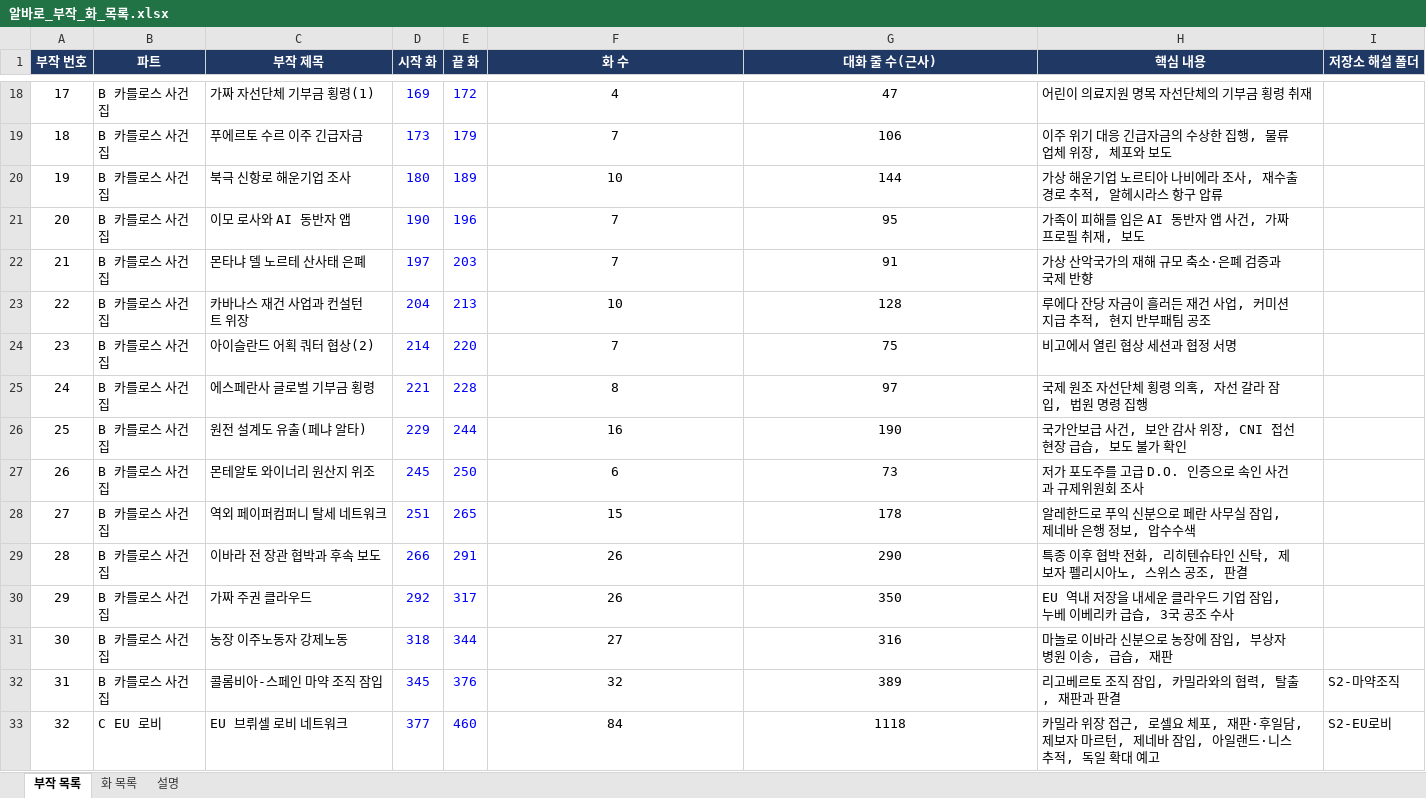
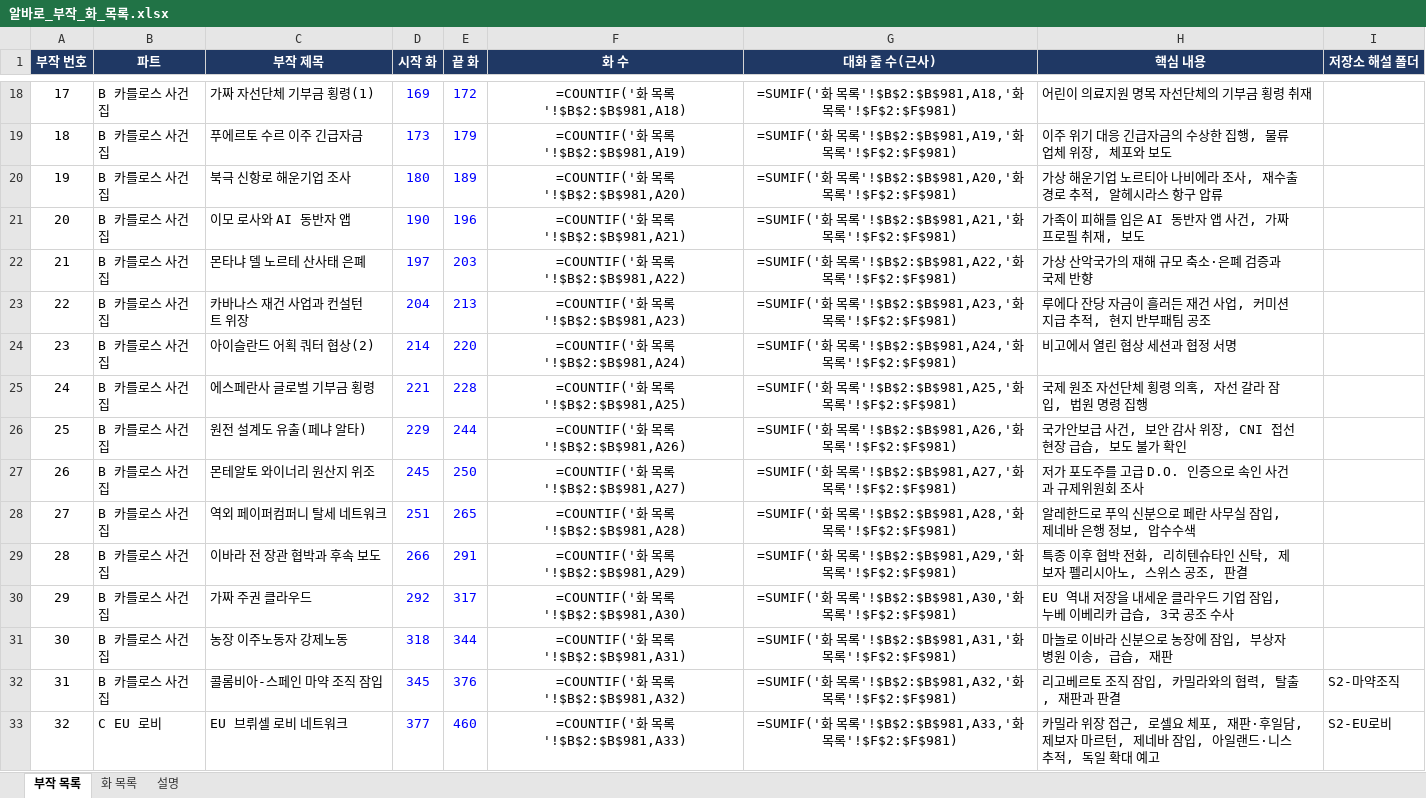
Before and after one commit to svetsvet1982/Spain-Alvaro-Story, an Excel workbook: 알바로_부작_화_목록.xlsx, sheet 부작 목록, drawn as a sheet; only a part is shown, gaps mark what is left out; values as stored, in another font and other column widths than the file's, no borders; formulas without a stored value are shown as written; charts and pictures not drawn; the diff covers the shown part only; the diff names each change by its address in the sheet, - before the commit and + after, or states it on an @@ line.

```diff
--- a/알바로_부작_화_목록.xlsx (sheet 부작 목록)
+++ b/알바로_부작_화_목록.xlsx (sheet 부작 목록)
-F18 (화 수): 4
+F18 (화 수): =COUNTIF('화 목록'!$B$2:$B$981,A18)
-G18 (대화 줄 수(근사)): 47
+G18 (대화 줄 수(근사)): =SUMIF('화 목록'!$B$2:$B$981,A18,'화 목록'!$F$2:$F$981)
-F19 (화 수): 7
+F19 (화 수): =COUNTIF('화 목록'!$B$2:$B$981,A19)
-G19 (대화 줄 수(근사)): 106
+G19 (대화 줄 수(근사)): =SUMIF('화 목록'!$B$2:$B$981,A19,'화 목록'!$F$2:$F$981)
-F20 (화 수): 10
+F20 (화 수): =COUNTIF('화 목록'!$B$2:$B$981,A20)
-G20 (대화 줄 수(근사)): 144
+G20 (대화 줄 수(근사)): =SUMIF('화 목록'!$B$2:$B$981,A20,'화 목록'!$F$2:$F$981)
-F21 (화 수): 7
+F21 (화 수): =COUNTIF('화 목록'!$B$2:$B$981,A21)
-G21 (대화 줄 수(근사)): 95
+G21 (대화 줄 수(근사)): =SUMIF('화 목록'!$B$2:$B$981,A21,'화 목록'!$F$2:$F$981)
-F22 (화 수): 7
+F22 (화 수): =COUNTIF('화 목록'!$B$2:$B$981,A22)
-G22 (대화 줄 수(근사)): 91
+G22 (대화 줄 수(근사)): =SUMIF('화 목록'!$B$2:$B$981,A22,'화 목록'!$F$2:$F$981)
-F23 (화 수): 10
+F23 (화 수): =COUNTIF('화 목록'!$B$2:$B$981,A23)
-G23 (대화 줄 수(근사)): 128
+G23 (대화 줄 수(근사)): =SUMIF('화 목록'!$B$2:$B$981,A23,'화 목록'!$F$2:$F$981)
-F24 (화 수): 7
+F24 (화 수): =COUNTIF('화 목록'!$B$2:$B$981,A24)
-G24 (대화 줄 수(근사)): 75
+G24 (대화 줄 수(근사)): =SUMIF('화 목록'!$B$2:$B$981,A24,'화 목록'!$F$2:$F$981)
-F25 (화 수): 8
+F25 (화 수): =COUNTIF('화 목록'!$B$2:$B$981,A25)
-G25 (대화 줄 수(근사)): 97
+G25 (대화 줄 수(근사)): =SUMIF('화 목록'!$B$2:$B$981,A25,'화 목록'!$F$2:$F$981)
-F26 (화 수): 16
+F26 (화 수): =COUNTIF('화 목록'!$B$2:$B$981,A26)
-G26 (대화 줄 수(근사)): 190
+G26 (대화 줄 수(근사)): =SUMIF('화 목록'!$B$2:$B$981,A26,'화 목록'!$F$2:$F$981)
-F27 (화 수): 6
+F27 (화 수): =COUNTIF('화 목록'!$B$2:$B$981,A27)
-G27 (대화 줄 수(근사)): 73
+G27 (대화 줄 수(근사)): =SUMIF('화 목록'!$B$2:$B$981,A27,'화 목록'!$F$2:$F$981)
-F28 (화 수): 15
+F28 (화 수): =COUNTIF('화 목록'!$B$2:$B$981,A28)
-G28 (대화 줄 수(근사)): 178
+G28 (대화 줄 수(근사)): =SUMIF('화 목록'!$B$2:$B$981,A28,'화 목록'!$F$2:$F$981)
-F29 (화 수): 26
+F29 (화 수): =COUNTIF('화 목록'!$B$2:$B$981,A29)
-G29 (대화 줄 수(근사)): 290
+G29 (대화 줄 수(근사)): =SUMIF('화 목록'!$B$2:$B$981,A29,'화 목록'!$F$2:$F$981)
-F30 (화 수): 26
+F30 (화 수): =COUNTIF('화 목록'!$B$2:$B$981,A30)
-G30 (대화 줄 수(근사)): 350
+G30 (대화 줄 수(근사)): =SUMIF('화 목록'!$B$2:$B$981,A30,'화 목록'!$F$2:$F$981)
-F31 (화 수): 27
+F31 (화 수): =COUNTIF('화 목록'!$B$2:$B$981,A31)
-G31 (대화 줄 수(근사)): 316
+G31 (대화 줄 수(근사)): =SUMIF('화 목록'!$B$2:$B$981,A31,'화 목록'!$F$2:$F$981)
-F32 (화 수): 32
+F32 (화 수): =COUNTIF('화 목록'!$B$2:$B$981,A32)
-G32 (대화 줄 수(근사)): 389
+G32 (대화 줄 수(근사)): =SUMIF('화 목록'!$B$2:$B$981,A32,'화 목록'!$F$2:$F$981)
-F33 (화 수): 84
+F33 (화 수): =COUNTIF('화 목록'!$B$2:$B$981,A33)
-G33 (대화 줄 수(근사)): 1118
+G33 (대화 줄 수(근사)): =SUMIF('화 목록'!$B$2:$B$981,A33,'화 목록'!$F$2:$F$981)
```
Also changed, not shown: 1 added row, 1 removed row and 98 edited cells elsewhere in this sheet, sheet 화 목록, charts or pictures, 1 other file.
